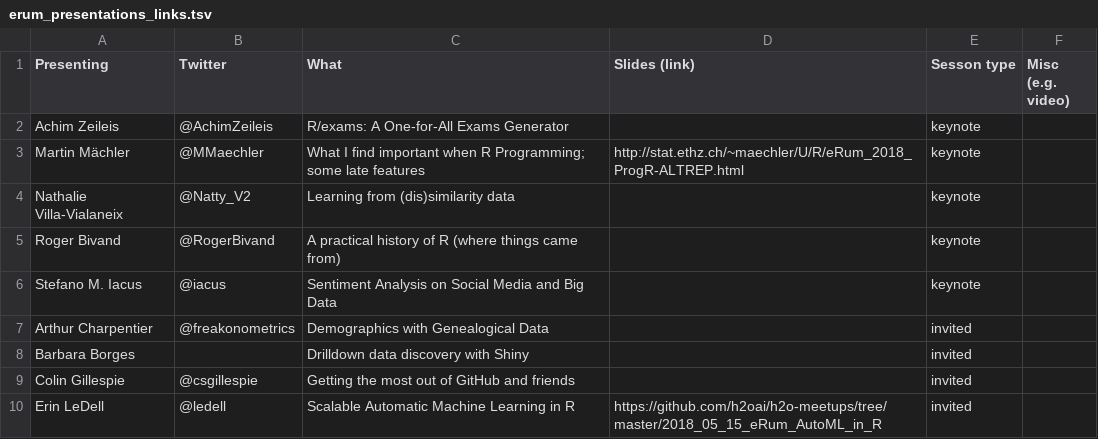
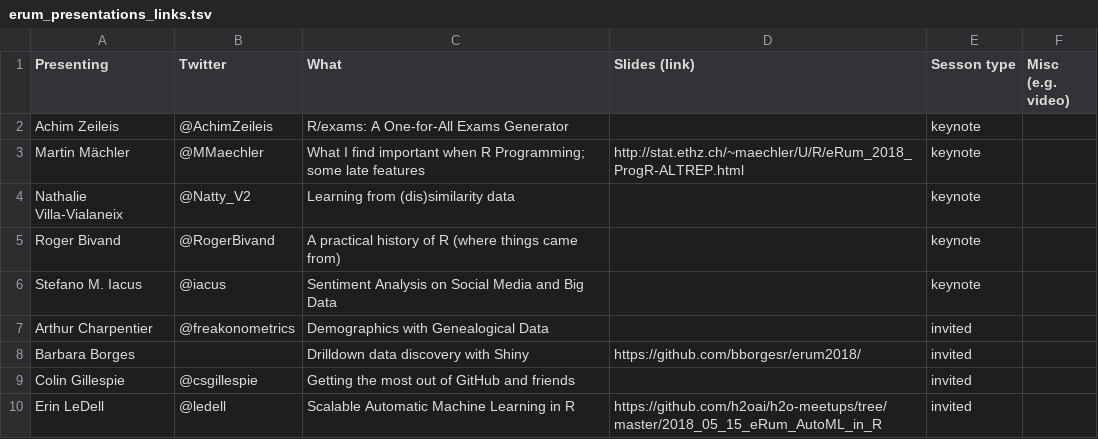
Before and after one commit to federicomarini/erum2018, a TSV file: erum_presentations_links.tsv, drawn as a sheet; only a part is shown.

Commit message:
added barbara's talk

```diff
--- a/erum_presentations_links.tsv
+++ b/erum_presentations_links.tsv
@@ -7,3 +7,3 @@ Stefano M. Iacus 	@iacus	Sentiment Analysis on Social Media and Big Data 		keyno
 Arthur Charpentier 	@freakonometrics	Demographics with Genealogical Data 		invited	
-Barbara Borges 		Drilldown data discovery with Shiny 		invited	
+Barbara Borges 		Drilldown data discovery with Shiny 	https://github.com/bborgesr/erum2018/	invited	
 Colin Gillespie 	@csgillespie	Getting the most out of GitHub and friends 		invited	
```
